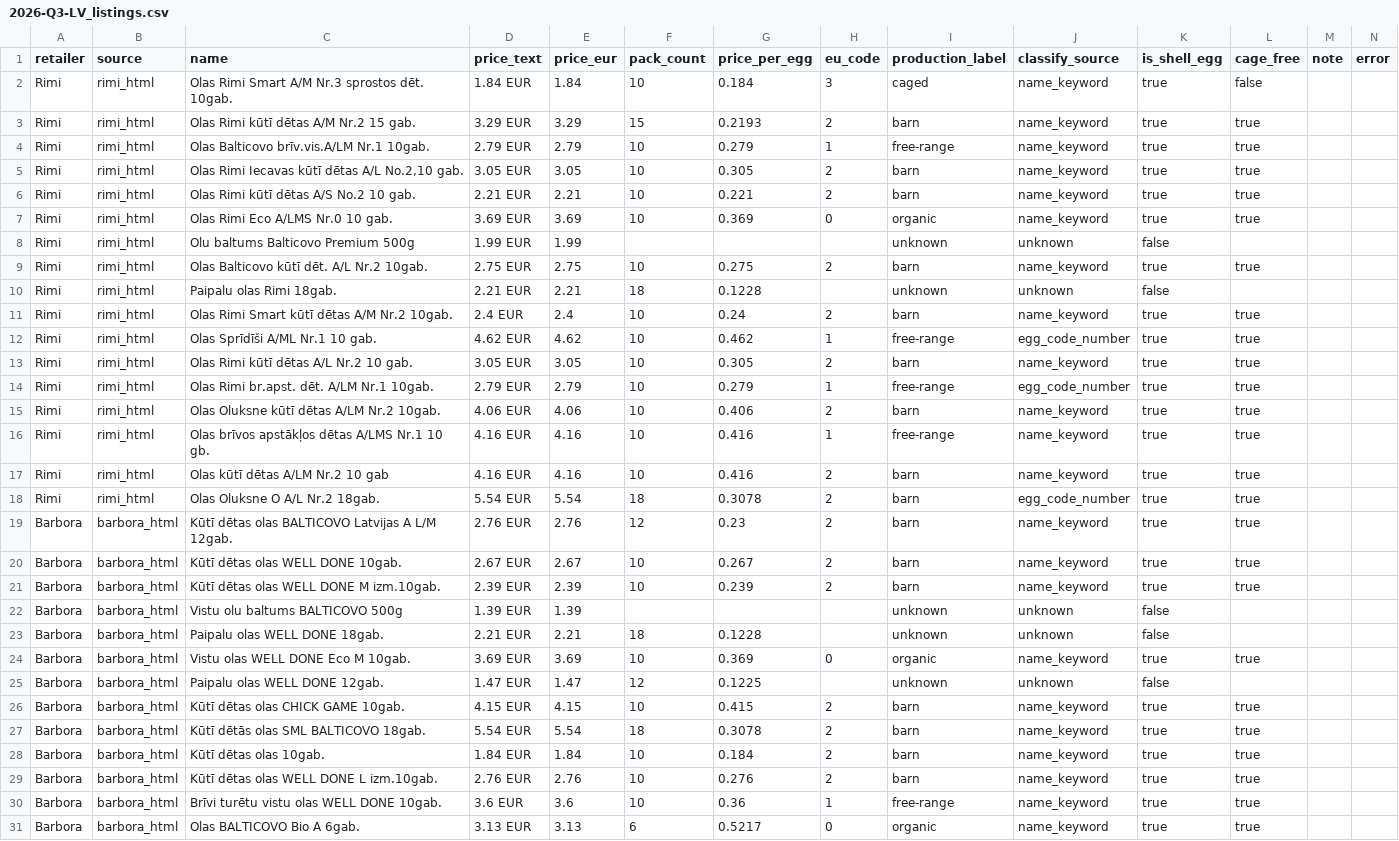
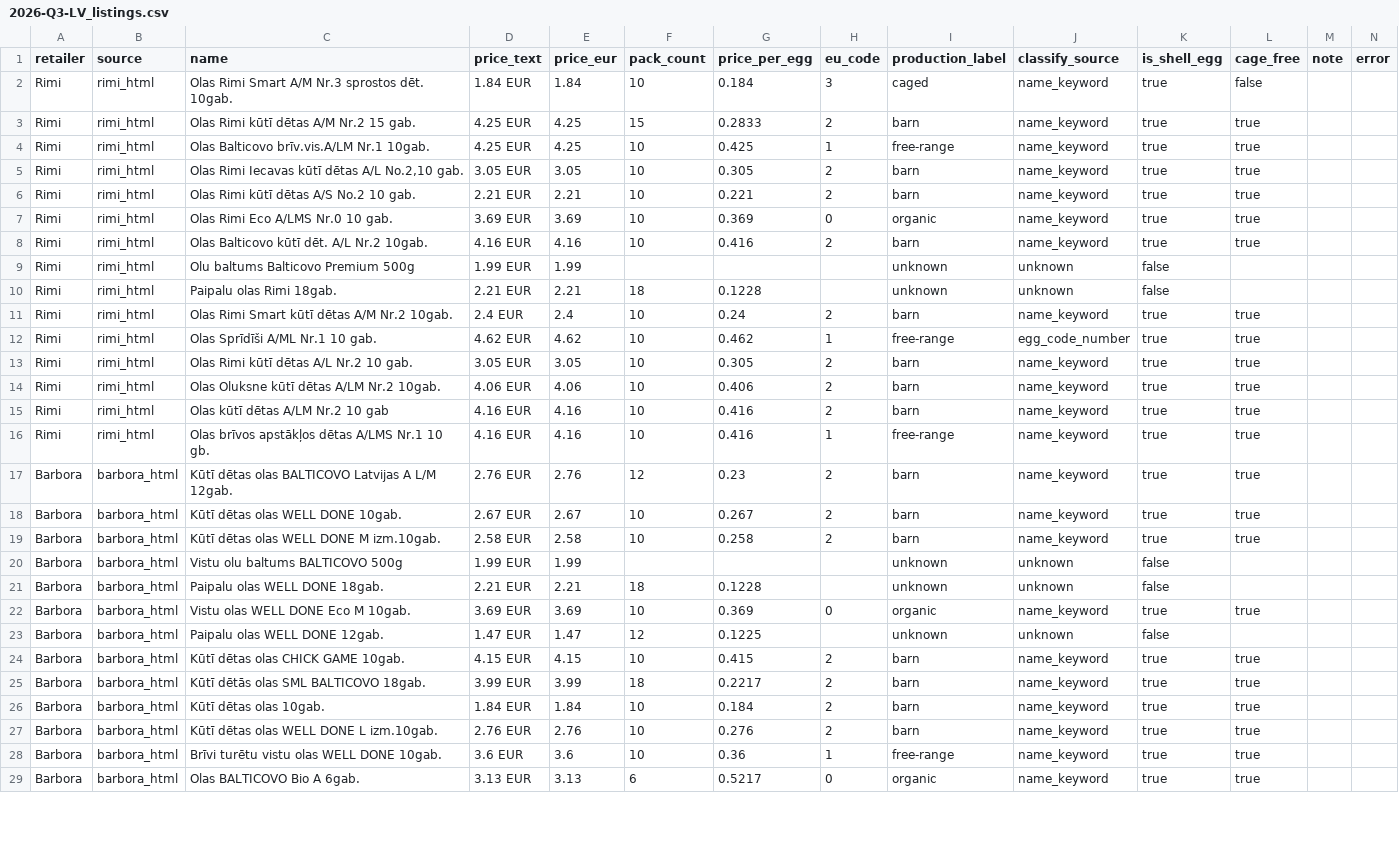
Before and after one commit to akanepajs/olas, a CSV file: scraper/data/raw/2026-Q3-LV_listings.csv, drawn as a sheet; only a part is shown.

```diff
--- a/scraper/data/raw/2026-Q3-LV_listings.csv
+++ b/scraper/data/raw/2026-Q3-LV_listings.csv
@@ -2,4 +2,4 @@ retailer,source,name,price_text,price_eur,pack_count,price_per_egg,eu_code,produ
 Rimi,rimi_html,Olas Rimi Smart A/M Nr.3 sprostos dēt. 10gab.,1.84 EUR,1.84,10,0.184,3,caged,name_keyword,true,false,,
-Rimi,rimi_html,Olas Rimi kūtī dētas A/M Nr.2 15 gab.,3.29 EUR,3.29,15,0.2193,2,barn,name_keyword,true,true,,
-Rimi,rimi_html,Olas Balticovo brīv.vis.A/LM Nr.1 10gab.,2.79 EUR,2.79,10,0.279,1,free-range,name_keyword,true,true,,
+Rimi,rimi_html,Olas Rimi kūtī dētas A/M Nr.2 15 gab.,4.25 EUR,4.25,15,0.2833,2,barn,name_keyword,true,true,,
+Rimi,rimi_html,Olas Balticovo brīv.vis.A/LM Nr.1 10gab.,4.25 EUR,4.25,10,0.425,1,free-range,name_keyword,true,true,,
 Rimi,rimi_html,"Olas Rimi Iecavas kūtī dētas A/L No.2,10 gab.",3.05 EUR,3.05,10,0.305,2,barn,name_keyword,true,true,,
@@ -7,4 +7,4 @@ Rimi,rimi_html,Olas Rimi kūtī dētas A/S No.2 10 gab.,2.21 EUR,2.21,10,0.221,2
 Rimi,rimi_html,Olas Rimi Eco A/LMS Nr.0 10 gab.,3.69 EUR,3.69,10,0.369,0,organic,name_keyword,true,true,,
+Rimi,rimi_html,Olas Balticovo kūtī dēt. A/L Nr.2 10gab.,4.16 EUR,4.16,10,0.416,2,barn,name_keyword,true,true,,
 Rimi,rimi_html,Olu baltums Balticovo Premium 500g,1.99 EUR,1.99,,,,unknown,unknown,false,,,
-Rimi,rimi_html,Olas Balticovo kūtī dēt. A/L Nr.2 10gab.,2.75 EUR,2.75,10,0.275,2,barn,name_keyword,true,true,,
 Rimi,rimi_html,Paipalu olas Rimi 18gab.,2.21 EUR,2.21,18,0.1228,,unknown,unknown,false,,,
@@ -13,11 +13,9 @@ Rimi,rimi_html,Olas Sprīdīši A/ML Nr.1 10 gab.,4.62 EUR,4.62,10,0.462,1,free-
 Rimi,rimi_html,Olas Rimi kūtī dētas A/L Nr.2 10 gab.,3.05 EUR,3.05,10,0.305,2,barn,name_keyword,true,true,,
-Rimi,rimi_html,Olas Rimi br.apst. dēt. A/LM Nr.1 10gab.,2.79 EUR,2.79,10,0.279,1,free-range,egg_code_number,true,true,,
 Rimi,rimi_html,Olas Oluksne kūtī dētas A/LM Nr.2 10gab.,4.06 EUR,4.06,10,0.406,2,barn,name_keyword,true,true,,
+Rimi,rimi_html,Olas kūtī dētas A/LM Nr.2 10 gab,4.16 EUR,4.16,10,0.416,2,barn,name_keyword,true,true,,
 Rimi,rimi_html,Olas brīvos apstākļos dētas A/LMS Nr.1 10 gb.,4.16 EUR,4.16,10,0.416,1,free-range,name_keyword,true,true,,
-Rimi,rimi_html,Olas kūtī dētas A/LM Nr.2 10 gab,4.16 EUR,4.16,10,0.416,2,barn,name_keyword,true,true,,
-Rimi,rimi_html,Olas Oluksne O A/L Nr.2 18gab.,5.54 EUR,5.54,18,0.3078,2,barn,egg_code_number,true,true,,
 Barbora,barbora_html,Kūtī dētas olas BALTICOVO Latvijas A L/M 12gab.,2.76 EUR,2.76,12,0.23,2,barn,name_keyword,true,true,,
 Barbora,barbora_html,Kūtī dētas olas WELL DONE 10gab.,2.67 EUR,2.67,10,0.267,2,barn,name_keyword,true,true,,
-Barbora,barbora_html,Kūtī dētas olas WELL DONE M izm.10gab.,2.39 EUR,2.39,10,0.239,2,barn,name_keyword,true,true,,
-Barbora,barbora_html,Vistu olu baltums BALTICOVO 500g,1.39 EUR,1.39,,,,unknown,unknown,false,,,
+Barbora,barbora_html,Kūtī dētas olas WELL DONE M izm.10gab.,2.58 EUR,2.58,10,0.258,2,barn,name_keyword,true,true,,
+Barbora,barbora_html,Vistu olu baltums BALTICOVO 500g,1.99 EUR,1.99,,,,unknown,unknown,false,,,
 Barbora,barbora_html,Paipalu olas WELL DONE 18gab.,2.21 EUR,2.21,18,0.1228,,unknown,unknown,false,,,
@@ -26,3 +24,3 @@ Barbora,barbora_html,Paipalu olas WELL DONE 12gab.,1.47 EUR,1.47,12,0.1225,,unkn
 Barbora,barbora_html,Kūtī dētas olas CHICK GAME 10gab.,4.15 EUR,4.15,10,0.415,2,barn,name_keyword,true,true,,
-Barbora,barbora_html,Kūtī dētās olas SML BALTICOVO 18gab.,5.54 EUR,5.54,18,0.3078,2,barn,name_keyword,true,true,,
+Barbora,barbora_html,Kūtī dētās olas SML BALTICOVO 18gab.,3.99 EUR,3.99,18,0.2217,2,barn,name_keyword,true,true,,
 Barbora,barbora_html,Kūtī dētas olas 10gab.,1.84 EUR,1.84,10,0.184,2,barn,name_keyword,true,true,,
```
Also changed, not shown: scraper/data/summary/2026-Q3-LV_summary.csv, 10 other files.
